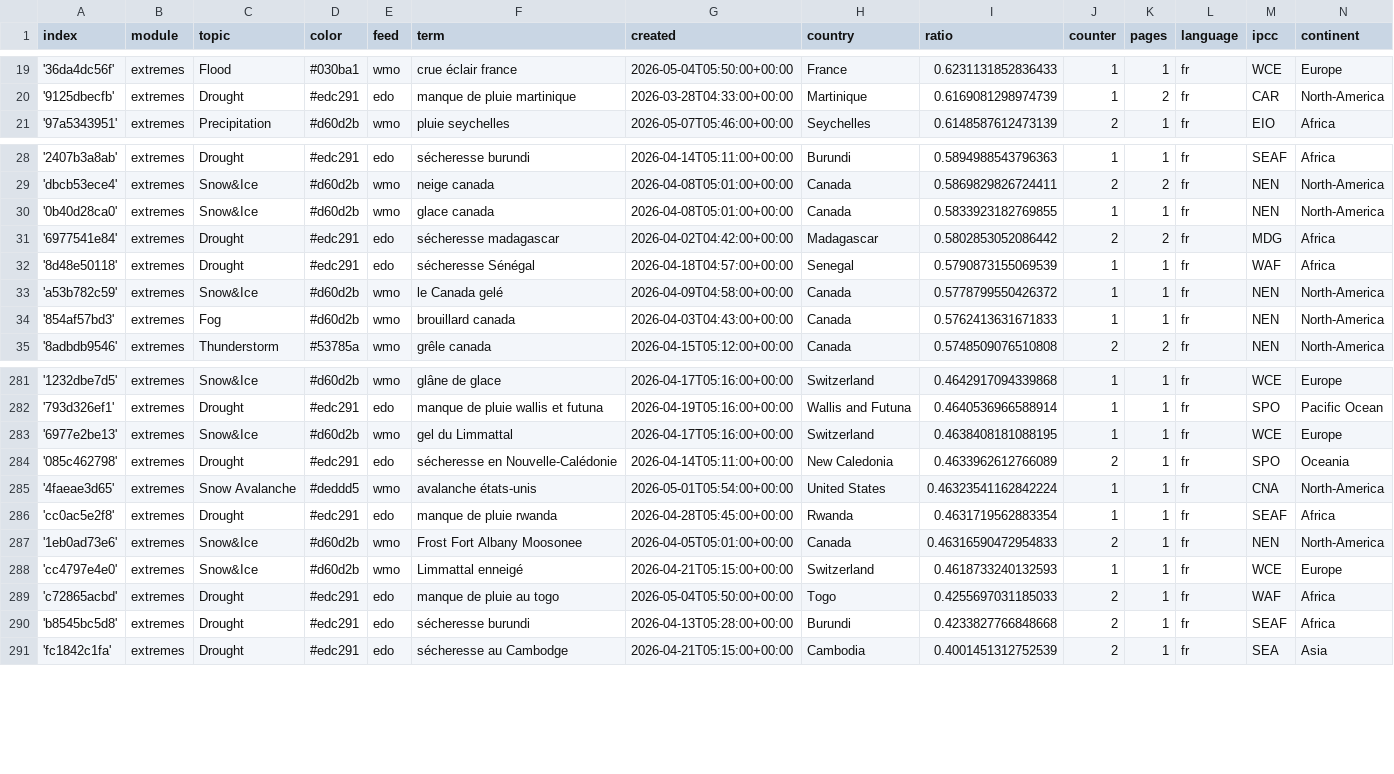
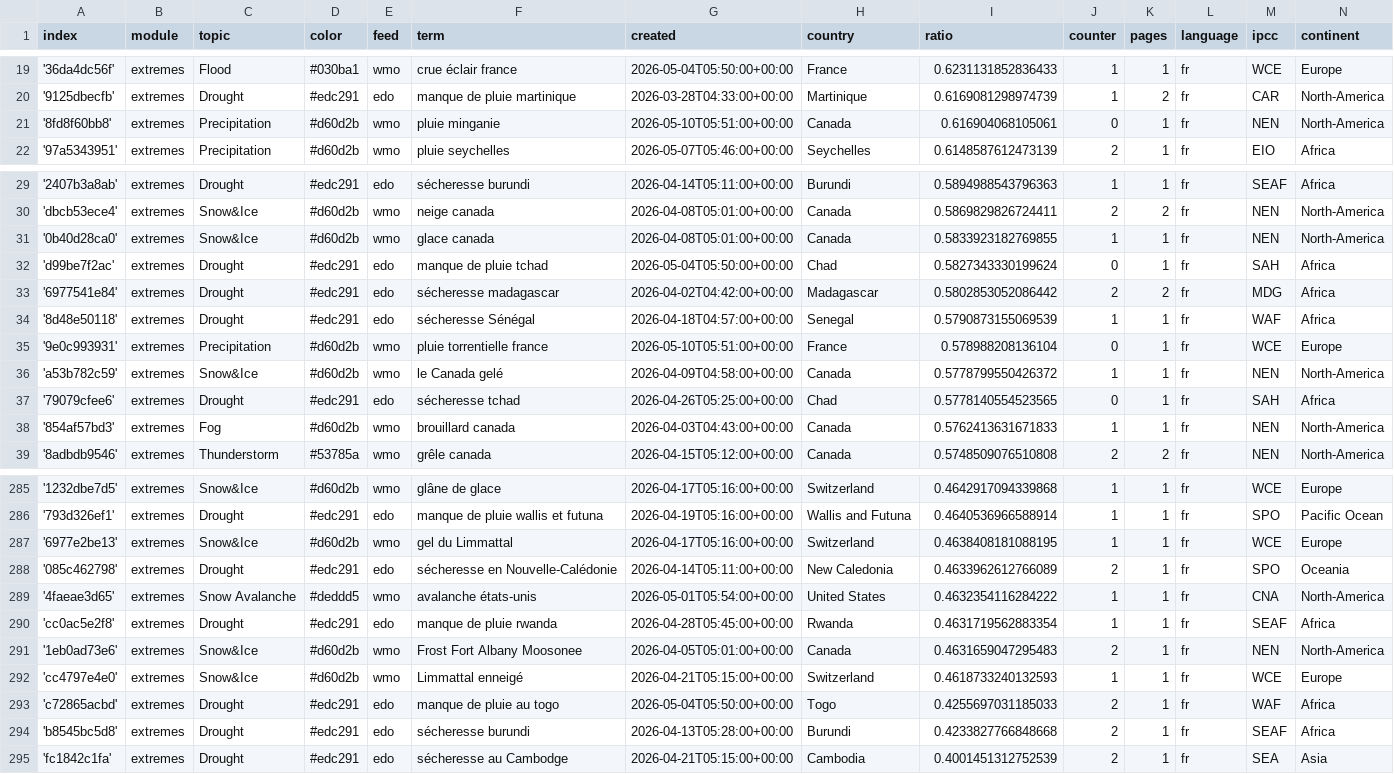
Before and after one commit to TinoH91news/frenchExtremes, a CSV file: terms.csv, drawn as a sheet; only a part is shown, gaps mark what is left out.

Commit message:
Commit from GitHub Actions (import:0.0)

```diff
--- a/terms.csv
+++ b/terms.csv
@@ -20,2 +20,3 @@ index,module,topic,color,feed,term,created,country,ratio,counter,pages,language,
 '9125dbecfb',extremes,Drought,#edc291,edo,manque de pluie martinique,2026-03-28T04:33:00+00:00,Martinique,0.6169081298974739,1,2,fr,CAR,North-America
+'8fd8f60bb8',extremes,Precipitation,#d60d2b,wmo,pluie minganie,2026-05-10T05:51:00+00:00,Canada,0.616904068105061,0,1,fr,NEN,North-America
 '97a5343951',extremes,Precipitation,#d60d2b,wmo,pluie seychelles,2026-05-07T05:46:00+00:00,Seychelles,0.6148587612473139,2,1,fr,EIO,Africa
@@ -30,5 +31,8 @@ index,module,topic,color,feed,term,created,country,ratio,counter,pages,language,
 '0b40d28ca0',extremes,Snow&Ice,#d60d2b,wmo,glace canada,2026-04-08T05:01:00+00:00,Canada,0.5833923182769855,1,1,fr,NEN,North-America
+'d99be7f2ac',extremes,Drought,#edc291,edo,manque de pluie tchad,2026-05-04T05:50:00+00:00,Chad,0.5827343330199624,0,1,fr,SAH,Africa
 '6977541e84',extremes,Drought,#edc291,edo,sécheresse madagascar,2026-04-02T04:42:00+00:00,Madagascar,0.5802853052086442,2,2,fr,MDG,Africa
 '8d48e50118',extremes,Drought,#edc291,edo,sécheresse Sénégal,2026-04-18T04:57:00+00:00,Senegal,0.5790873155069539,1,1,fr,WAF,Africa
+'9e0c993931',extremes,Precipitation,#d60d2b,wmo,pluie torrentielle france,2026-05-10T05:51:00+00:00,France,0.578988208136104,0,1,fr,WCE,Europe
 'a53b782c59',extremes,Snow&Ice,#d60d2b,wmo,le Canada gelé,2026-04-09T04:58:00+00:00,Canada,0.5778799550426372,1,1,fr,NEN,North-America
+'79079cfee6',extremes,Drought,#edc291,edo,sécheresse tchad,2026-04-26T05:25:00+00:00,Chad,0.5778140554523565,0,1,fr,SAH,Africa
 '854af57bd3',extremes,Fog,#d60d2b,wmo,brouillard canada,2026-04-03T04:43:00+00:00,Canada,0.5762413631671833,1,1,fr,NEN,North-America
@@ -284,5 +288,5 @@ index,module,topic,color,feed,term,created,country,ratio,counter,pages,language,
 '085c462798',extremes,Drought,#edc291,edo,sécheresse en Nouvelle-Calédonie,2026-04-14T05:11:00+00:00,New Caledonia,0.4633962612766089,2,1,fr,SPO,Oceania
-'4faeae3d65',extremes,Snow Avalanche,#deddd5,wmo,avalanche états-unis,2026-05-01T05:54:00+00:00,United States,0.46323541162842224,1,1,fr,CNA,North-America
+'4faeae3d65',extremes,Snow Avalanche,#deddd5,wmo,avalanche états-unis,2026-05-01T05:54:00+00:00,United States,0.4632354116284222,1,1,fr,CNA,North-America
 'cc0ac5e2f8',extremes,Drought,#edc291,edo,manque de pluie rwanda,2026-04-28T05:45:00+00:00,Rwanda,0.4631719562883354,1,1,fr,SEAF,Africa
-'1eb0ad73e6',extremes,Snow&Ice,#d60d2b,wmo,Frost Fort Albany Moosonee,2026-04-05T05:01:00+00:00,Canada,0.46316590472954833,2,1,fr,NEN,North-America
+'1eb0ad73e6',extremes,Snow&Ice,#d60d2b,wmo,Frost Fort Albany Moosonee,2026-04-05T05:01:00+00:00,Canada,0.4631659047295483,2,1,fr,NEN,North-America
 'cc4797e4e0',extremes,Snow&Ice,#d60d2b,wmo,Limmattal enneigé,2026-04-21T05:15:00+00:00,Switzerland,0.4618733240132593,1,1,fr,WCE,Europe
```
